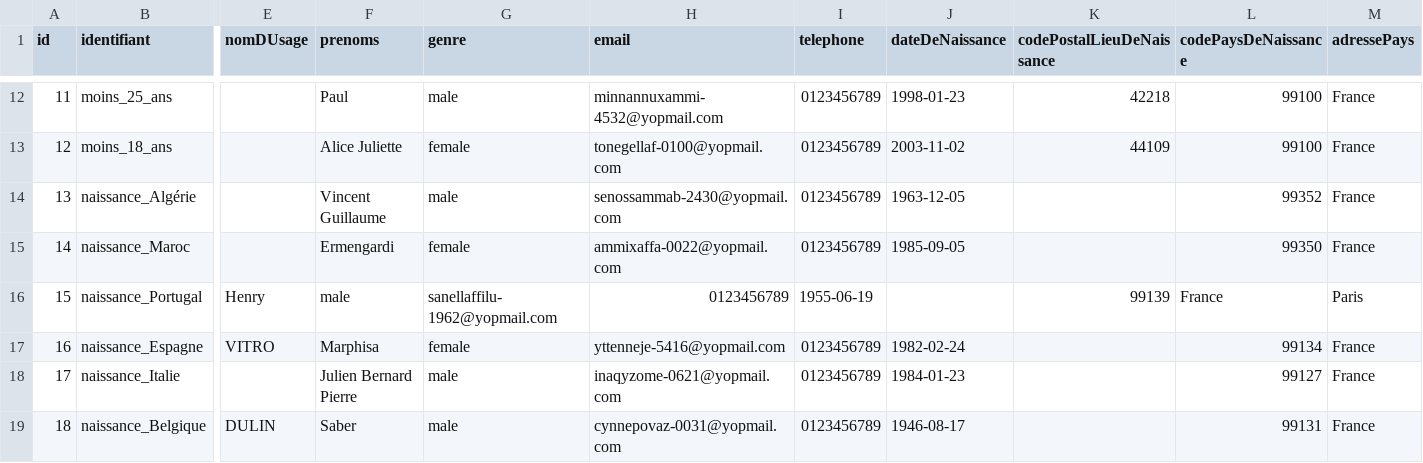
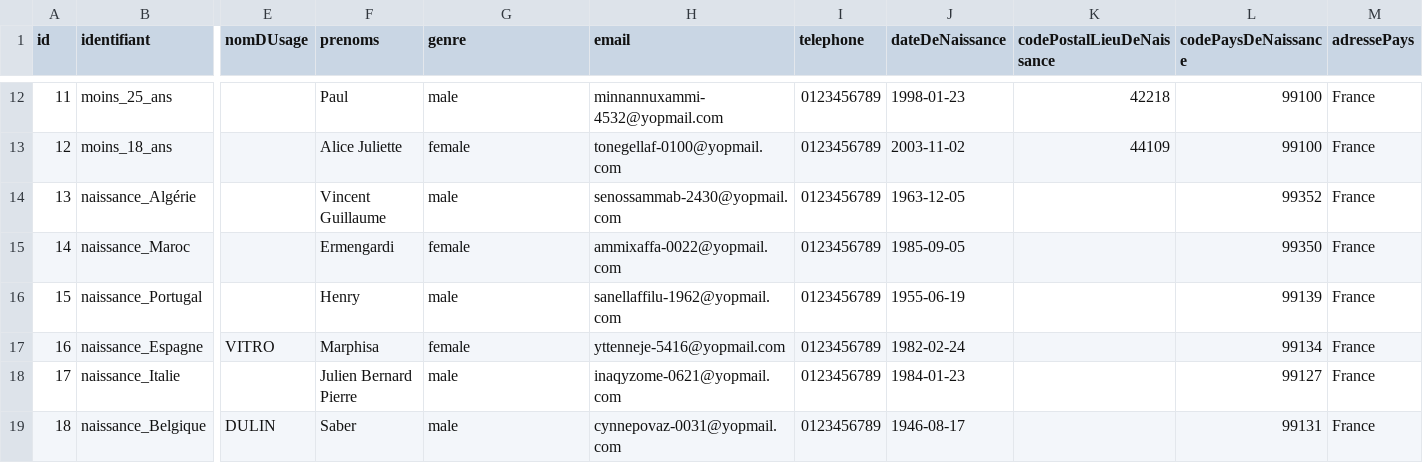
Before and after one commit to france-connect/identity-provider-example, a CSV file: database.csv, drawn as a sheet; only a part is shown, gaps mark what is left out; the diff covers the shown part only; the diff names each change by its address in the sheet, - before the commit and + after, or states it on an @@ line.

```diff
--- a/database.csv
+++ b/database.csv
-E16 (nomDUsage): Henry
+E16 (nomDUsage): (empty)
-F16 (prenoms): male
+F16 (prenoms): Henry
-G16 (genre): sanellaffilu-1962@yopmail.com
+G16 (genre): male
-H16 (email): 0123456789
+H16 (email): sanellaffilu-1962@yopmail.com
-I16 (telephone): 1955-06-19
+I16 (telephone): 0123456789
-J16 (dateDeNaissance): (empty)
+J16 (dateDeNaissance): 1955-06-19
-K16 (codePostalLieuDeNaissance): 99139
+K16 (codePostalLieuDeNaissance): (empty)
-L16 (codePaysDeNaissance): France
+L16 (codePaysDeNaissance): 99139
-M16 (adressePays): Paris
+M16 (adressePays): France
```
Also changed, not shown: 3 edited cells elsewhere in this file.
